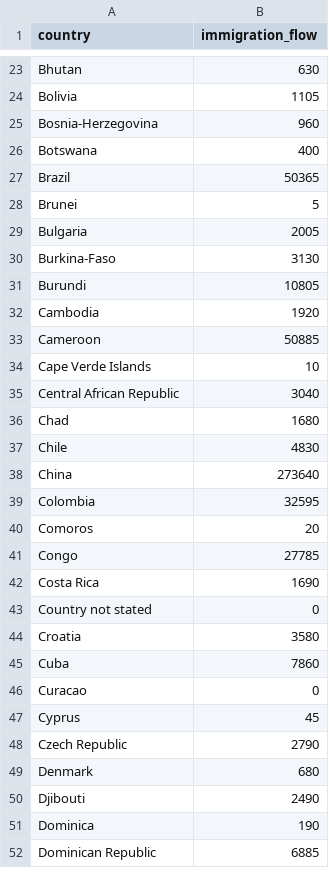
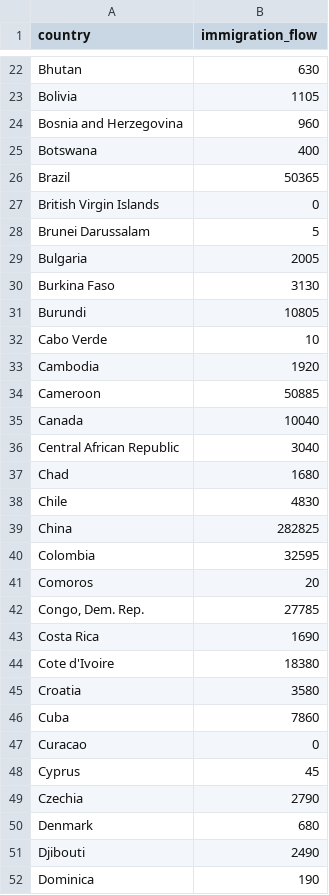
Before and after one commit to nazimben25/project3_group4, a CSV file: Output/immigrants_by_country.csv, drawn as a sheet; only a part is shown, gaps mark what is left out; the shorter side is filled out with more unchanged rows; the diff covers the shown part only.

```diff
--- a/Output/immigrants_by_country.csv
+++ b/Output/immigrants_by_country.csv
@@ -24,12 +23,14 @@ Bhutan,630
 Bolivia,1105
-Bosnia-Herzegovina,960
+Bosnia and Herzegovina,960
 Botswana,400
 Brazil,50365
-Brunei,5
+British Virgin Islands,0
+Brunei Darussalam,5
 Bulgaria,2005
-Burkina-Faso,3130
+Burkina Faso,3130
 Burundi,10805
+Cabo Verde,10
 Cambodia,1920
 Cameroon,50885
-Cape Verde Islands,10
+Canada,10040
 Central African Republic,3040
@@ -37,8 +38,8 @@ Chad,1680
 Chile,4830
-China,273640
+China,282825
 Colombia,32595
 Comoros,20
-Congo,27785
+"Congo, Dem. Rep.",27785
 Costa Rica,1690
-Country not stated,0
+Cote d'Ivoire,18380
 Croatia,3580
@@ -47,3 +48,3 @@ Curacao,0
 Cyprus,45
-Czech Republic,2790
+Czechia,2790
 Denmark,680
```
Also changed, not shown: 3 added rows, 18 removed rows and 21 edited cells elsewhere in this file, Output/immigrants_by_country_year.csv, 2 other files.
